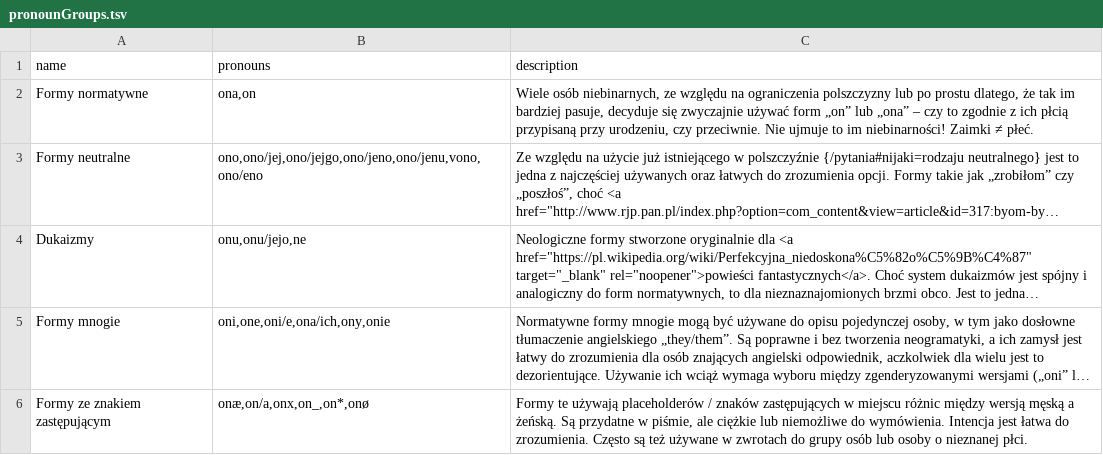
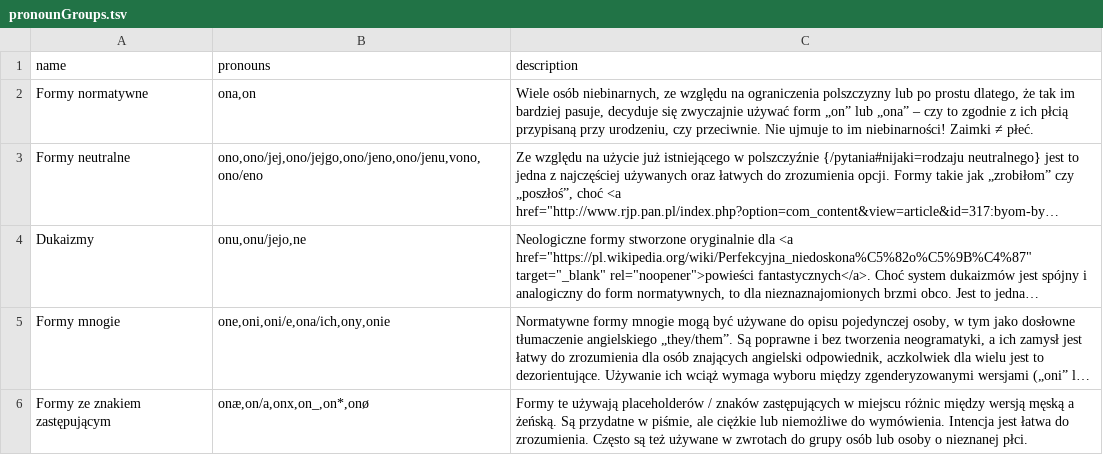
Before and after one commit to tutking24/pronounspage, a TSV file: locale/pl/pronouns/pronounGroups.tsv, drawn as a sheet; long unchanged cells end in …; the diff names each change by its address in the sheet, - before the commit and + after, or states it on an @@ line.

Commit message:
[pl][pronouns] switch masc/fem order

```diff
--- a/locale/pl/pronouns/pronounGroups.tsv
+++ b/locale/pl/pronouns/pronounGroups.tsv
-B5 (pronouns): oni,one,oni/e,ona/ich,ony,onie
+B5 (pronouns): one,oni,oni/e,ona/ich,ony,onie
```
